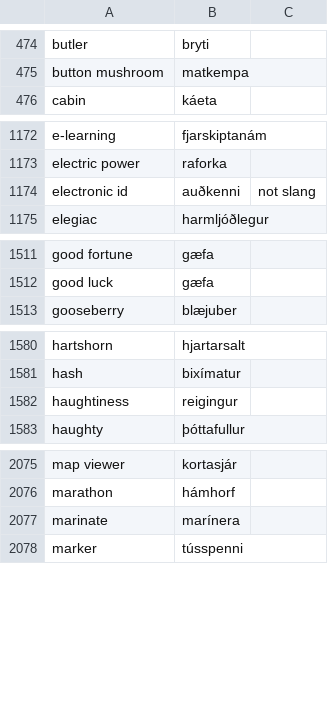
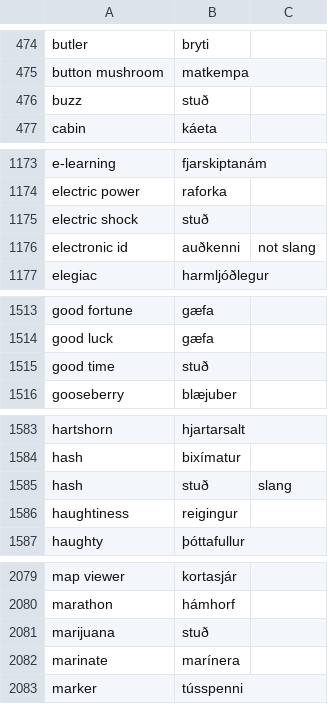
Before and after one commit to judyfong/dictionary, a CSV file: general.csv, drawn as a sheet; only a part is shown, gaps mark what is left out; the diff covers the shown part only; the diff names each change by its address in the sheet, - before the commit and + after, or states it on an @@ line.

Commit message:
Update general.csv

```diff
--- a/general.csv
+++ b/general.csv
+row 476: buzz | stuð
+row 1175: electric shock | stuð
+row 1515: good time | stuð
+row 1585: hash | stuð | slang
+row 2081: marijuana | stuð
```
Also changed, not shown: 2 added rows elsewhere in this file.
